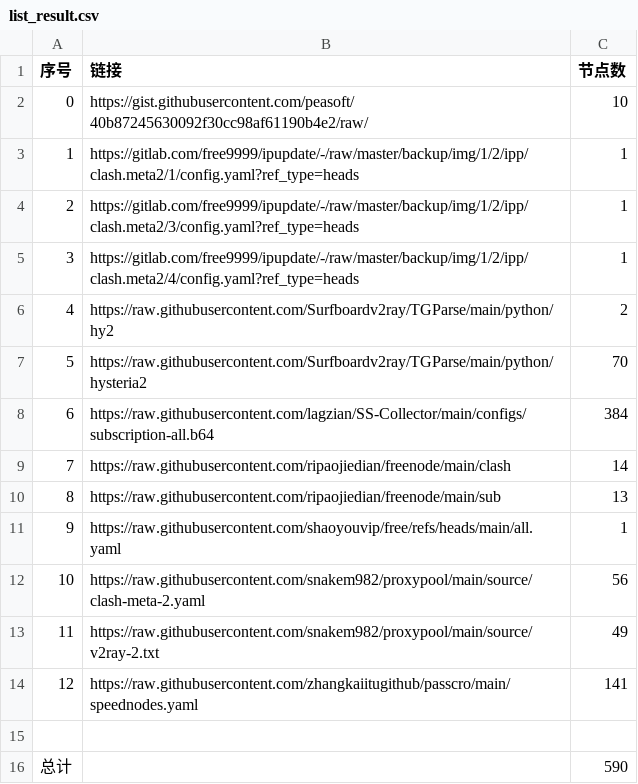
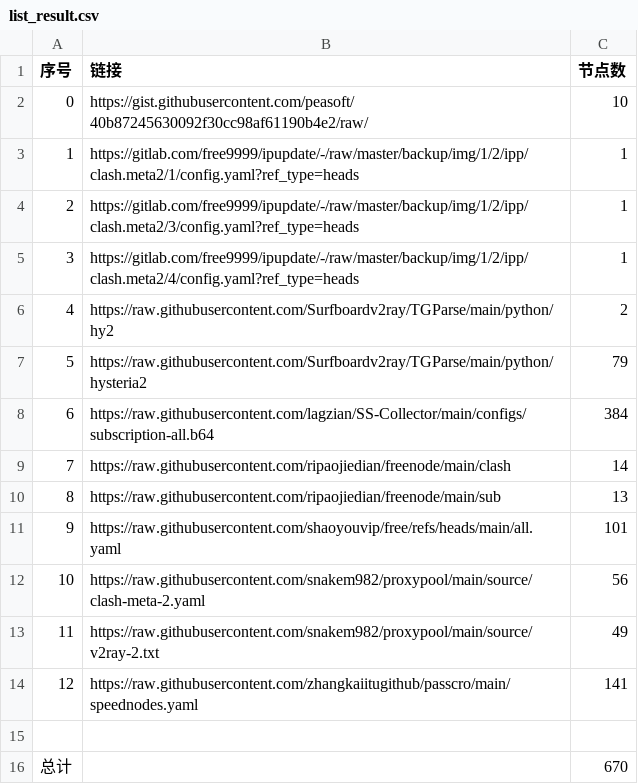
Before and after one commit to Baobei321/-AutoMergePublicNodes, a CSV file: list_result.csv, drawn as a sheet.

```diff
--- a/list_result.csv
+++ b/list_result.csv
@@ -6,3 +6,3 @@
 4,https://raw.githubusercontent.com/Surfboardv2ray/TGParse/main/python/hy2,2
-5,https://raw.githubusercontent.com/Surfboardv2ray/TGParse/main/python/hysteria2,70
+5,https://raw.githubusercontent.com/Surfboardv2ray/TGParse/main/python/hysteria2,79
 6,https://raw.githubusercontent.com/lagzian/SS-Collector/main/configs/subscription-all.b64,384
@@ -10,3 +10,3 @@
 8,https://raw.githubusercontent.com/ripaojiedian/freenode/main/sub,13
-9,https://raw.githubusercontent.com/shaoyouvip/free/refs/heads/main/all.yaml,1
+9,https://raw.githubusercontent.com/shaoyouvip/free/refs/heads/main/all.yaml,101
 10,https://raw.githubusercontent.com/snakem982/proxypool/main/source/clash-meta-2.yaml,56
@@ -15,2 +15,2 @@
 
-总计,,590
+总计,,670
```
Also changed, not shown: 32 other files.
